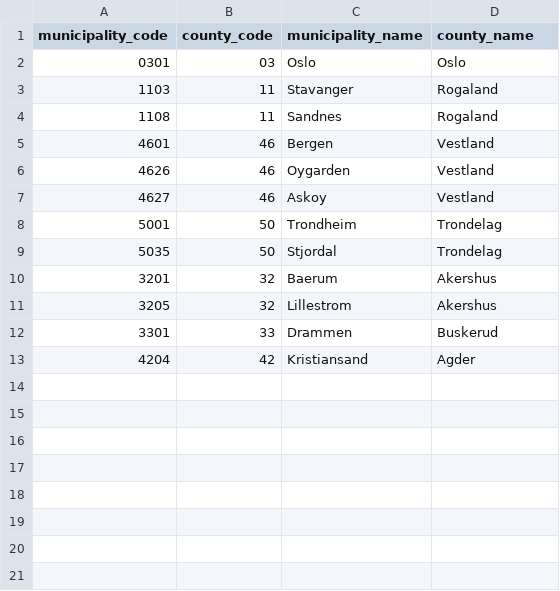
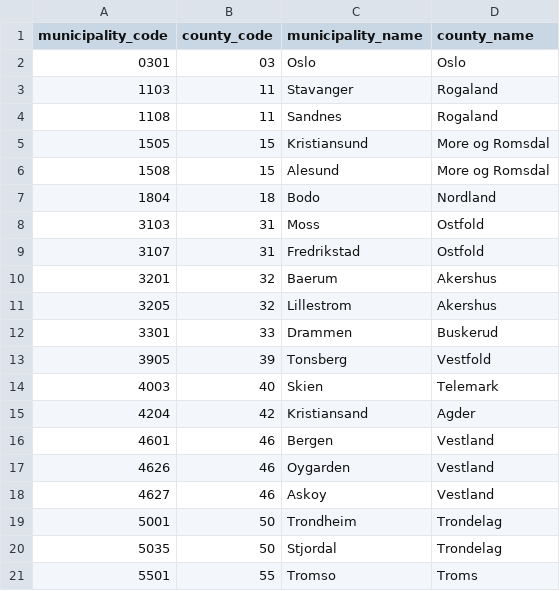
Before and after one commit to hmelberg/kapasitet, a CSV file: data/normalized/municipalities.csv, drawn as a sheet.

Commit message:
Data: expand municipalities, hospitals, and pharmacies coverage

```diff
--- a/data/normalized/municipalities.csv
+++ b/data/normalized/municipalities.csv
@@ -4,2 +4,13 @@ municipality_code,county_code,municipality_name,county_name
 1108,11,Sandnes,Rogaland
+1505,15,Kristiansund,More og Romsdal
+1508,15,Alesund,More og Romsdal
+1804,18,Bodo,Nordland
+3103,31,Moss,Ostfold
+3107,31,Fredrikstad,Ostfold
+3201,32,Baerum,Akershus
+3205,32,Lillestrom,Akershus
+3301,33,Drammen,Buskerud
+3905,39,Tonsberg,Vestfold
+4003,40,Skien,Telemark
+4204,42,Kristiansand,Agder
 4601,46,Bergen,Vestland
@@ -9,5 +20,2 @@ municipality_code,county_code,municipality_name,county_name
 5035,50,Stjordal,Trondelag
-3201,32,Baerum,Akershus
-3205,32,Lillestrom,Akershus
-3301,33,Drammen,Buskerud
-4204,42,Kristiansand,Agder
+5501,55,Tromso,Troms
```
Also changed, not shown: data/normalized/capacity.csv, data/normalized/facilities.csv, 1 other file.
